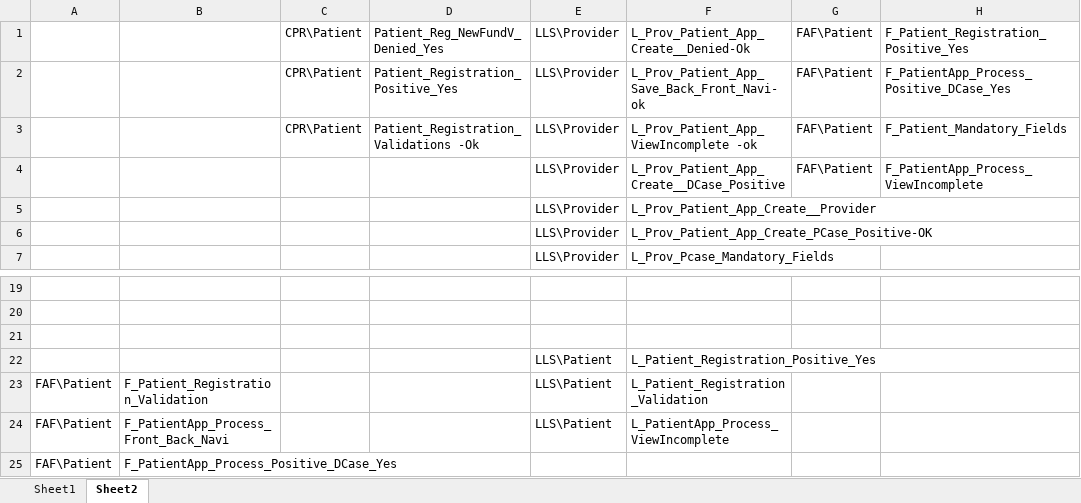
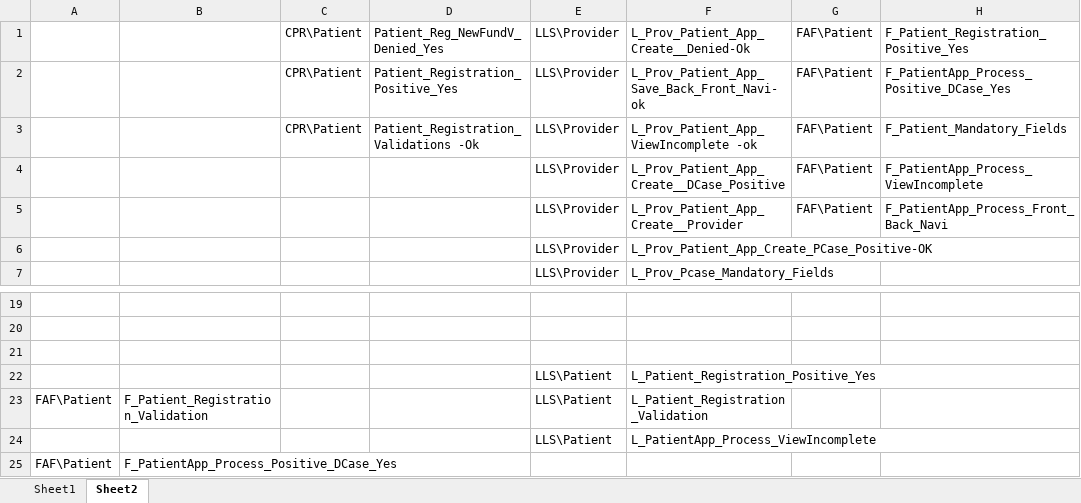
Before and after one commit to sbabupresidency1/fipsar_automation, an Excel workbook: QA/testcases/TestCaseExeSheet.xlsx, sheet Sheet2, drawn as a sheet; only a part is shown, gaps mark what is left out; values as stored, in another font and other column widths than the file's, no borders; the diff names each change by its address in the sheet, - before the commit and + after, or states it on an @@ line.

Commit message:
test

```diff
--- a/QA/testcases/TestCaseExeSheet.xlsx (sheet Sheet2)
+++ b/QA/testcases/TestCaseExeSheet.xlsx (sheet Sheet2)
-G5: (empty)
+G5: FAF\Patient
-H5: (empty)
+H5: F_PatientApp_Process_Front_Back_Navi
-A24: FAF\Patient
+A24: (empty)
-B24: F_PatientApp_Process_Front_Back_Navi
+B24: (empty)
```
Also changed, not shown: sheet Sheet1, QA/testcases/CPR/Patient/PatientApp_Process_FrontBack_Navi.xlsx.
